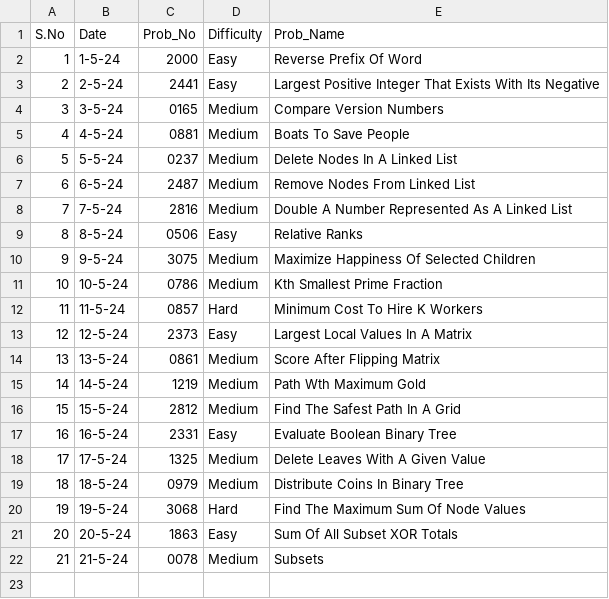
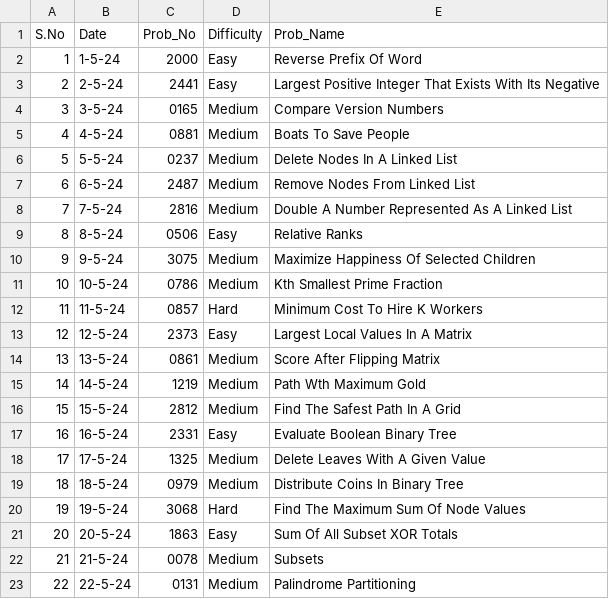
Before and after one commit to NAVNEET-KHARB/LeetCode, a CSV file: POTD.csv, drawn as a sheet; the diff names each change by its address in the sheet, - before the commit and + after, or states it on an @@ line.

Commit message:
Palindrome Partitioning

```diff
--- a/POTD.csv
+++ b/POTD.csv
+row 23: 22 | 22-5-24 | 0131 | Medium | Palindrome Partitioning
```
Also changed, not shown: 2 other files.
